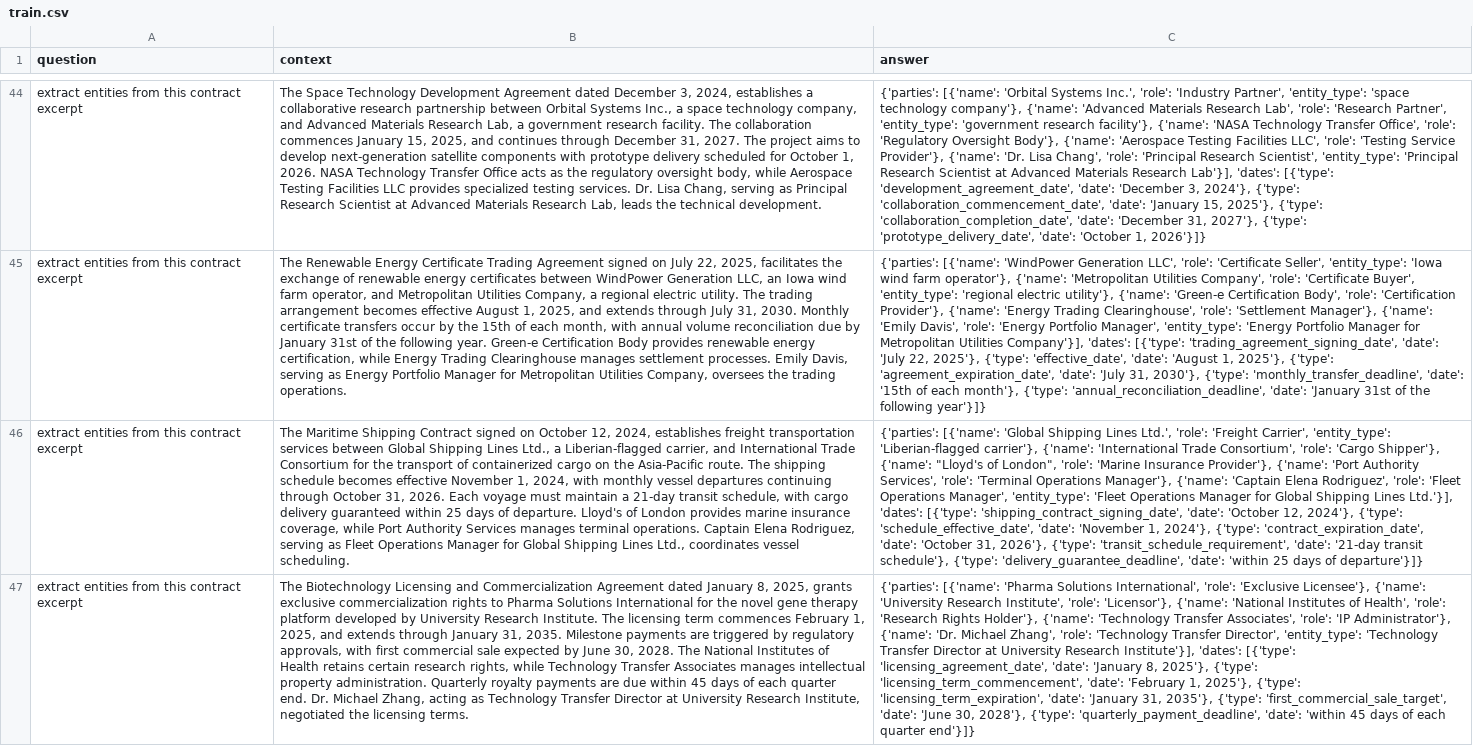
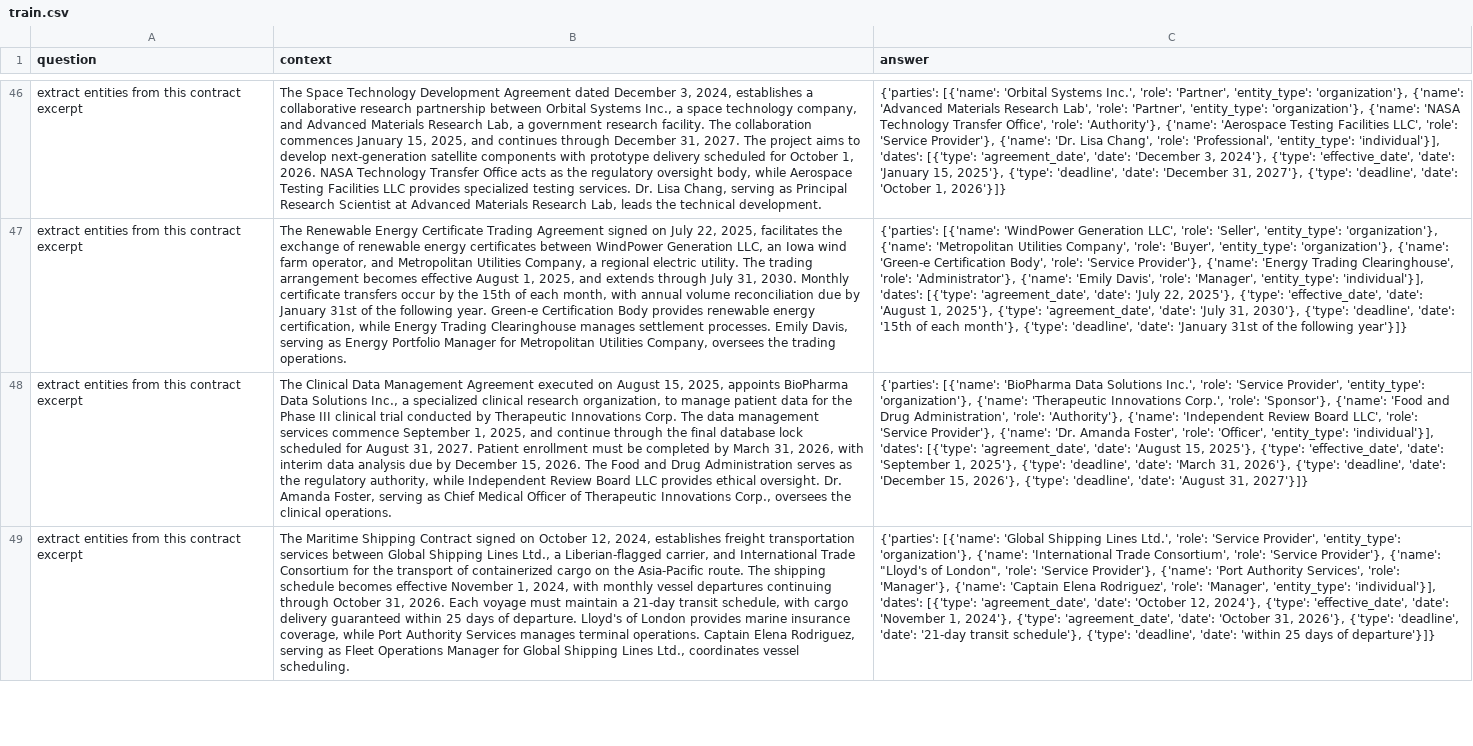
Before and after one commit to distil-labs/distil-labs-examples, a CSV file: entity-extraction-tutorial/data/train.csv, drawn as a sheet; only a part is shown, gaps mark what is left out; removed rows and columns are numbered as before the commit, all else as after; the diff covers the shown part only; the diff names each change by its address in the sheet, - before the commit and + after, or states it on an @@ line.

Commit message:
udpate entity extraction notebook with more sensible data

```diff
--- a/entity-extraction-tutorial/data/train.csv
+++ b/entity-extraction-tutorial/data/train.csv
-C46 (answer): …Inc.', 'role': 'Industry Partner', 'entity_type': 'space technology company'}, {'name': 'Advanced Materials Research Lab', 'role': 'Research Partner', 'entity_type': 'government research facility'}, {'name': 'NASA Technology Transfer Office', 'role': 'Regulatory Oversight Body'}, {'name': 'Aerospace Testing Facilities LLC', 'role': 'Testing Service Provider'}, {'name': 'Dr. Lisa Chang', 'role': 'Principal Research Scientist', 'entity_type': 'Principal Research Scientist at Advanced Materials Research Lab'}], 'dates': [{'type': 'development_agreement_date', 'date': 'December 3, 2024'}, {'type': 'collaboration_commencement_date', 'date': 'January 15, 2025'}, {'type': 'collaboration_completion_date', 'date': 'December 31, 2027'}, {'type': 'prototype_delivery_date', 'date': 'October…
+C46 (answer): …Inc.', 'role': 'Partner', 'entity_type': 'organization'}, {'name': 'Advanced Materials Research Lab', 'role': 'Partner', 'entity_type': 'organization'}, {'name': 'NASA Technology Transfer Office', 'role': 'Authority'}, {'name': 'Aerospace Testing Facilities LLC', 'role': 'Service Provider'}, {'name': 'Dr. Lisa Chang', 'role': 'Professional', 'entity_type': 'individual'}], 'dates': [{'type': 'agreement_date', 'date': 'December 3, 2024'}, {'type': 'effective_date', 'date': 'January 15, 2025'}, {'type': 'deadline', 'date': 'December 31, 2027'}, {'type': 'deadline', 'date': 'October…
-C47 (answer): …LLC', 'role': 'Certificate Seller', 'entity_type': 'Iowa wind farm operator'}, {'name': 'Metropolitan Utilities Company', 'role': 'Certificate Buyer', 'entity_type': 'regional electric utility'}, {'name': 'Green-e Certification Body', 'role': 'Certification Provider'}, {'name': 'Energy Trading Clearinghouse', 'role': 'Settlement Manager'}, {'name': 'Emily Davis', 'role': 'Energy Portfolio Manager', 'entity_type': 'Energy Portfolio Manager for Metropolitan Utilities Company'}], 'dates': [{'type': 'trading_agreement_signing_date', 'date': 'July 22, 2025'}, {'type': 'effective_date', 'date': 'August 1, 2025'}, {'type': 'agreement_expiration_date', 'date': 'July 31, 2030'}, {'type': 'monthly_transfer_deadline', 'date': '15th of each month'}, {'type': 'annual_reconciliation_deadline', 'date': 'January…
+C47 (answer): …LLC', 'role': 'Seller', 'entity_type': 'organization'}, {'name': 'Metropolitan Utilities Company', 'role': 'Buyer', 'entity_type': 'organization'}, {'name': 'Green-e Certification Body', 'role': 'Service Provider'}, {'name': 'Energy Trading Clearinghouse', 'role': 'Administrator'}, {'name': 'Emily Davis', 'role': 'Manager', 'entity_type': 'individual'}], 'dates': [{'type': 'agreement_date', 'date': 'July 22, 2025'}, {'type': 'effective_date', 'date': 'August 1, 2025'}, {'type': 'agreement_date', 'date': 'July 31, 2030'}, {'type': 'deadline', 'date': '15th of each month'}, {'type': 'deadline', 'date': 'January…
+row 48: extract entities from this contract excerpt | The Clinical Data Management Agreement executed on August 15, 2025, appoints BioPharma Data Solutions Inc., a specialized clinical research organization, to manage patient data for the Phase III clinical trial conducted by Therapeutic Innovations Corp. The data management services commence September 1, 2025, and continue through the final database lock scheduled for August 31, 2027. Patient enrollment must be completed by March 31, 2026, with interim data analysis due by December 15, 2026. The Food and Drug Administration serves as the regulatory authority, while Independent Review Board LLC provides ethical oversight. Dr. Amanda Foster, serving as Chief Medical Officer of Therapeutic Innovations Corp., oversees the clinical operations. | {'parties': [{'name': 'BioPharma Data Solutions Inc.', 'role': 'Service Provider', 'entity_type': 'organization'}, {'name': 'Therapeutic Innovations Corp.', 'role': 'Sponsor'}, {'name': 'Food and Drug Administration', 'role': 'Authority'}, {'name': 'Independent Review Board LLC', 'role': 'Service Provider'}, {'name': 'Dr. Amanda Foster', 'role': 'Officer', 'entity_type': 'individual'}], 'dates': [{'type': 'agreement_date', 'date': 'August 15, 2025'}, {'type': 'effective_date', 'date': 'September 1, 2025'}, {'type': 'deadline', 'date': 'March 31, 2026'}, {'type': 'deadline', 'date': 'December 15, 2026'}, {'type': 'deadline', 'date': 'August 31, 2027'}]}
-C49 (answer): …Ltd.', 'role': 'Freight Carrier', 'entity_type': 'Liberian-flagged carrier'}, {'name': 'International Trade Consortium', 'role': 'Cargo Shipper'}, {'name': "Lloyd's of London", 'role': 'Marine Insurance Provider'}, {'name': 'Port Authority Services', 'role': 'Terminal Operations Manager'}, {'name': 'Captain Elena Rodriguez', 'role': 'Fleet Operations Manager', 'entity_type': 'Fleet Operations Manager for Global Shipping Lines Ltd.'}], 'dates': [{'type': 'shipping_contract_signing_date', 'date': 'October 12, 2024'}, {'type': 'schedule_effective_date', 'date': 'November 1, 2024'}, {'type': 'contract_expiration_date', 'date': 'October 31, 2026'}, {'type': 'transit_schedule_requirement', 'date': '21-day transit schedule'}, {'type': 'delivery_guarantee_deadline', 'date': 'within…
+C49 (answer): …Ltd.', 'role': 'Service Provider', 'entity_type': 'organization'}, {'name': 'International Trade Consortium', 'role': 'Service Provider'}, {'name': "Lloyd's of London", 'role': 'Service Provider'}, {'name': 'Port Authority Services', 'role': 'Manager'}, {'name': 'Captain Elena Rodriguez', 'role': 'Manager', 'entity_type': 'individual'}], 'dates': [{'type': 'agreement_date', 'date': 'October 12, 2024'}, {'type': 'effective_date', 'date': 'November 1, 2024'}, {'type': 'agreement_date', 'date': 'October 31, 2026'}, {'type': 'deadline', 'date': '21-day transit schedule'}, {'type': 'deadline', 'date': 'within…
-row 47: extract entities from this contract excerpt | The Biotechnology Licensing and Commercialization Agreement dated January 8, 2025, grants exclusive commercialization rights to Pharma Solutions International for the novel gene therapy platform developed by University Research Institute. The licensing term commences February 1, 2025, and extends through January 31, 2035. Milestone payments are triggered by regulatory approvals, with first commercial sale expected by June 30, 2028. The National Institutes of Health retains certain research rights, while Technology Transfer Associates manages intellectual property administration. Quarterly royalty payments are due within 45 days of each quarter end. Dr. Michael Zhang, acting as Technology Transfer Director at University Research Institute, negotiated the licensing terms. | {'parties': [{'name': 'Pharma Solutions International', 'role': 'Exclusive Licensee'}, {'name': 'University Research Institute', 'role': 'Licensor'}, {'name': 'National Institutes of Health', 'role': 'Research Rights Holder'}, {'name': 'Technology Transfer Associates', 'role': 'IP Administrator'}, {'name': 'Dr. Michael Zhang', 'role': 'Technology Transfer Director', 'entity_type': 'Technology Transfer Director at University Research Institute'}], 'dates': [{'type': 'licensing_agreement_date', 'date': 'January 8, 2025'}, {'type': 'licensing_term_commencement', 'date': 'February 1, 2025'}, {'type': 'licensing_term_expiration', 'date': 'January 31, 2035'}, {'type': 'first_commercial_sale_target', 'date': 'June 30, 2028'}, {'type': 'quarterly_payment_deadline', 'date': 'within 45 days of each quarter end'}]}
```
Also changed, not shown: 13 added rows, 9 removed rows and 47 edited cells elsewhere in this file, 6 other files.
